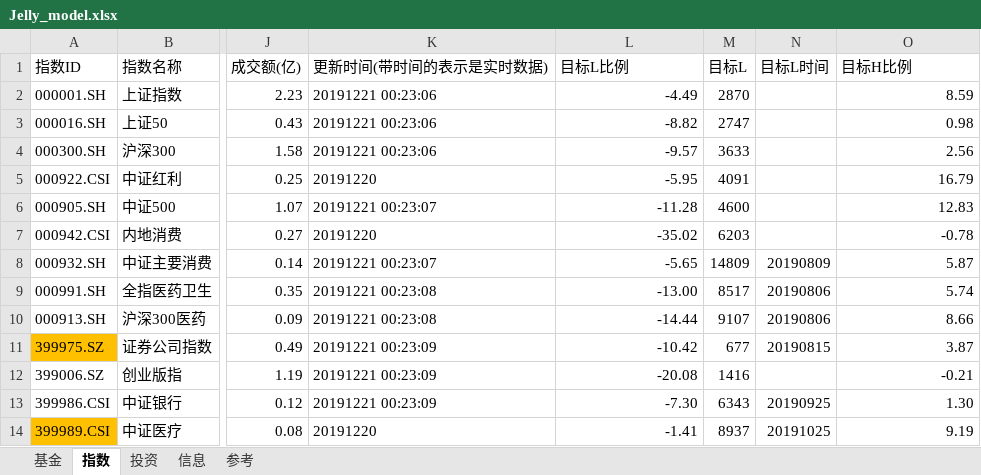
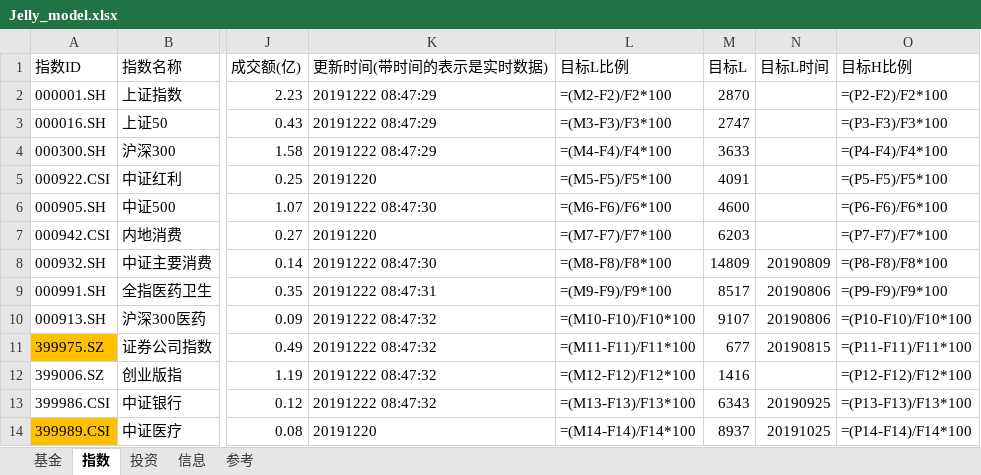
Before and after one commit to sinojelly/FundHelper, an Excel workbook: fund/Jelly_model.xlsx, sheet 指数, drawn as a sheet; only a part is shown, gaps mark what is left out; values as stored, in another font and other column widths than the file's, no borders; formulas without a stored value are shown as written; conditional formats not drawn; the diff covers the shown part only; the diff names each change by its address in the sheet, - before the commit and + after, or states it on an @@ line.

```diff
--- a/fund/Jelly_model.xlsx (sheet 指数)
+++ b/fund/Jelly_model.xlsx (sheet 指数)
-K2:K4 (更新时间(带时间的表示是实时数据)): 20191221 00:23:06
+K2:K4 (更新时间(带时间的表示是实时数据)): 20191222 08:47:29
-L2 (目标L比例): -4.49
+L2 (目标L比例): =(M2-F2)/F2*100
-O2 (目标H比例): 8.59
+O2 (目标H比例): =(P2-F2)/F2*100
-L3 (目标L比例): -8.82
+L3 (目标L比例): =(M3-F3)/F3*100
-O3 (目标H比例): 0.98
+O3 (目标H比例): =(P3-F3)/F3*100
-L4 (目标L比例): -9.57
+L4 (目标L比例): =(M4-F4)/F4*100
-O4 (目标H比例): 2.56
+O4 (目标H比例): =(P4-F4)/F4*100
-L5 (目标L比例): -5.95
+L5 (目标L比例): =(M5-F5)/F5*100
-O5 (目标H比例): 16.79
+O5 (目标H比例): =(P5-F5)/F5*100
-K6 (更新时间(带时间的表示是实时数据)): 20191221 00:23:07
+K6 (更新时间(带时间的表示是实时数据)): 20191222 08:47:30
-L6 (目标L比例): -11.28
+L6 (目标L比例): =(M6-F6)/F6*100
-O6 (目标H比例): 12.83
+O6 (目标H比例): =(P6-F6)/F6*100
-L7 (目标L比例): -35.02
+L7 (目标L比例): =(M7-F7)/F7*100
-O7 (目标H比例): -0.78
+O7 (目标H比例): =(P7-F7)/F7*100
-K8 (更新时间(带时间的表示是实时数据)): 20191221 00:23:07
+K8 (更新时间(带时间的表示是实时数据)): 20191222 08:47:30
-L8 (目标L比例): -5.65
+L8 (目标L比例): =(M8-F8)/F8*100
-O8 (目标H比例): 5.87
+O8 (目标H比例): =(P8-F8)/F8*100
-K9 (更新时间(带时间的表示是实时数据)): 20191221 00:23:08
+K9 (更新时间(带时间的表示是实时数据)): 20191222 08:47:31
-L9 (目标L比例): -13.00
+L9 (目标L比例): =(M9-F9)/F9*100
-O9 (目标H比例): 5.74
+O9 (目标H比例): =(P9-F9)/F9*100
-K10 (更新时间(带时间的表示是实时数据)): 20191221 00:23:08
+K10 (更新时间(带时间的表示是实时数据)): 20191222 08:47:32
-L10 (目标L比例): -14.44
+L10 (目标L比例): =(M10-F10)/F10*100
-O10 (目标H比例): 8.66
+O10 (目标H比例): =(P10-F10)/F10*100
-K11:K13 (更新时间(带时间的表示是实时数据)): 20191221 00:23:09
+K11:K13 (更新时间(带时间的表示是实时数据)): 20191222 08:47:32
-L11 (目标L比例): -10.42
+L11 (目标L比例): =(M11-F11)/F11*100
-O11 (目标H比例): 3.87
+O11 (目标H比例): =(P11-F11)/F11*100
-L12 (目标L比例): -20.08
+L12 (目标L比例): =(M12-F12)/F12*100
-O12 (目标H比例): -0.21
+O12 (目标H比例): =(P12-F12)/F12*100
-L13 (目标L比例): -7.30
+L13 (目标L比例): =(M13-F13)/F13*100
-O13 (目标H比例): 1.30
+O13 (目标H比例): =(P13-F13)/F13*100
-L14 (目标L比例): -1.41
+L14 (目标L比例): =(M14-F14)/F14*100
-O14 (目标H比例): 9.19
+O14 (目标H比例): =(P14-F14)/F14*100
```
Also changed, not shown: 11 edited cells elsewhere in this sheet, sheet 基金, 4 other files.
